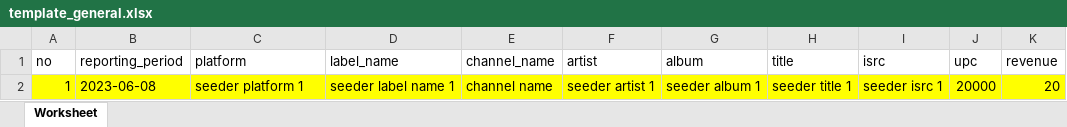
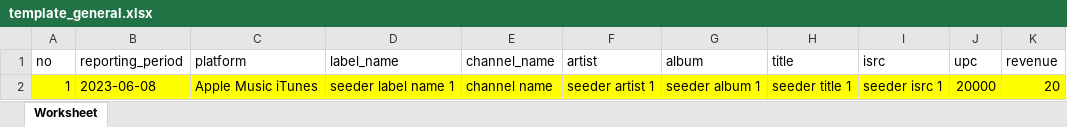
Before and after one commit to falikhnail/admin-panel, an Excel workbook: public/template/template_general.xlsx, sheet Worksheet, drawn as a sheet; values as stored, in another font and other column widths than the file's, no borders; the diff names each change by its address in the sheet, - before the commit and + after, or states it on an @@ line.

```diff
--- a/public/template/template_general.xlsx (sheet Worksheet)
+++ b/public/template/template_general.xlsx (sheet Worksheet)
-C2 (platform): seeder platform 1
+C2 (platform): Apple Music iTunes
```
Also changed, not shown: 1 other file.
